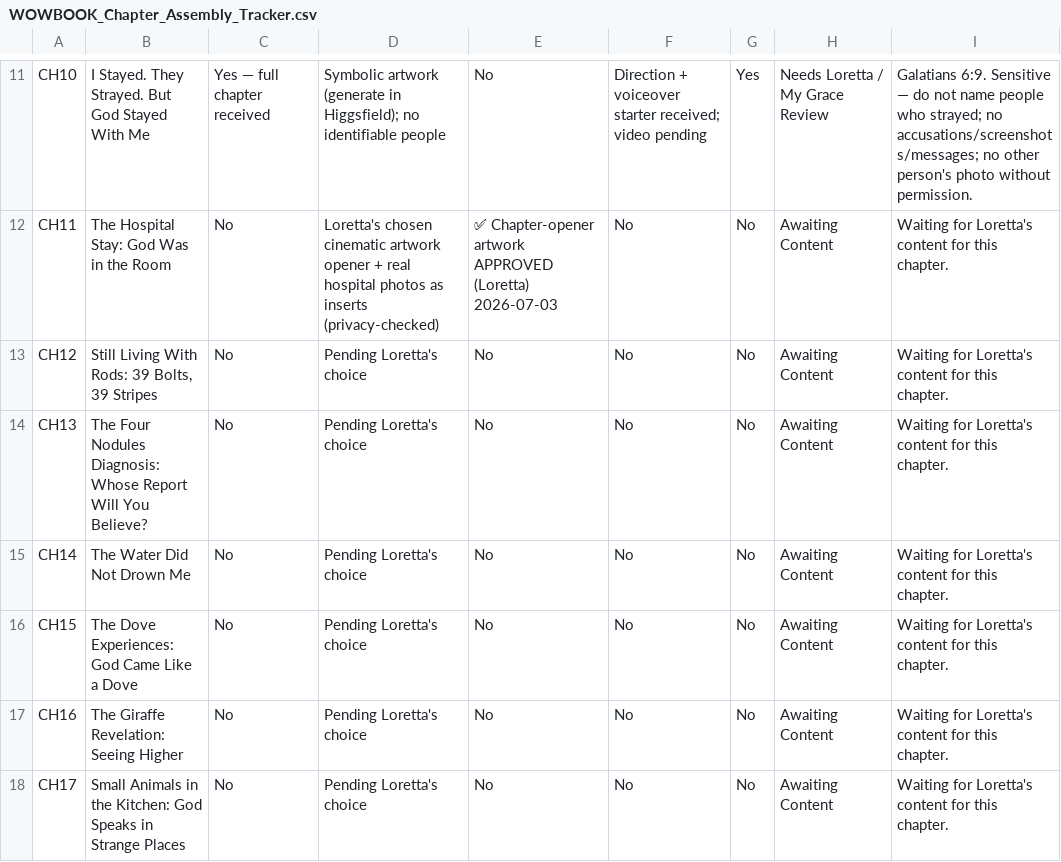
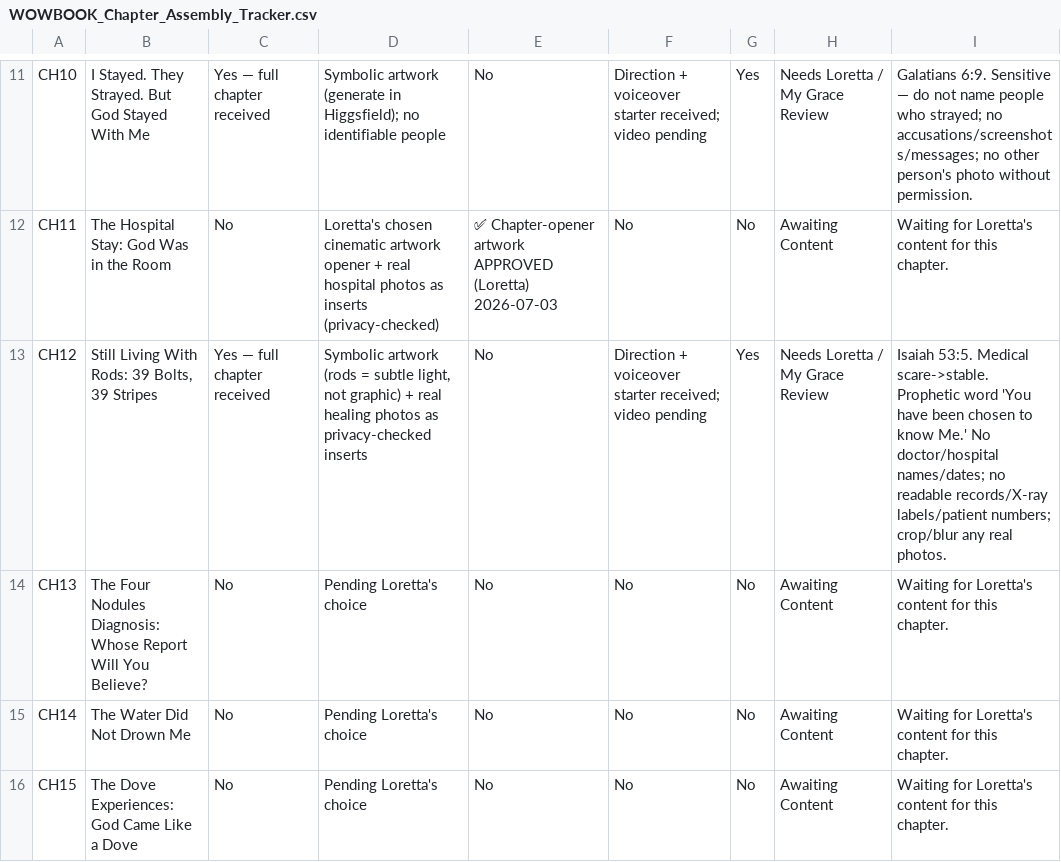
Before and after one commit to hallgross/Onedrive_Folder_Scripts, a CSV file: WOW Book – This Is How You Walk on Water/WOWBOOK_Chapter_Assembly_Tracker.csv, drawn as a sheet; only a part is shown, gaps mark what is left out; the shorter side is filled out with more unchanged rows.

```diff
--- a/WOW Book – This Is How You Walk on Water/WOWBOOK_Chapter_Assembly_Tracker.csv
+++ b/WOW Book – This Is How You Walk on Water/WOWBOOK_Chapter_Assembly_Tracker.csv
@@ -12,3 +12,3 @@ CH10,I Stayed. They Strayed. But God Stayed With Me,Yes — full chapter receive
 CH11,The Hospital Stay: God Was in the Room,No,Loretta's chosen cinematic artwork opener + real hospital photos as inserts (privacy-checked),✅ Chapter-opener artwork APPROVED (Loretta) 2026-07-03,No,No,Awaiting Content,Waiting for Loretta's content for this chapter.
-CH12,"Still Living With Rods: 39 Bolts, 39 Stripes",No,Pending Loretta's choice,No,No,No,Awaiting Content,Waiting for Loretta's content for this chapter.
+CH12,"Still Living With Rods: 39 Bolts, 39 Stripes",Yes — full chapter received,"Symbolic artwork (rods = subtle light, not graphic) + real healing photos as privacy-checked inserts",No,Direction + voiceover starter received; video pending,Yes,Needs Loretta / My Grace Review,Isaiah 53:5. Medical scare->stable. Prophetic word 'You have been chosen to know Me.' No doctor/hospital names/dates; no readable records/X-ray labels/patient numbers; crop/blur any real photos.
 CH13,The Four Nodules Diagnosis: Whose Report Will You Believe?,No,Pending Loretta's choice,No,No,No,Awaiting Content,Waiting for Loretta's content for this chapter.
```
Also changed, not shown: WOW Book – This Is How You Walk on Water/WOWBOOK_Production_Map.csv, WOW Book – This Is How You Walk on Water/WOW_Master_Chapters.csv, 4 other files.
